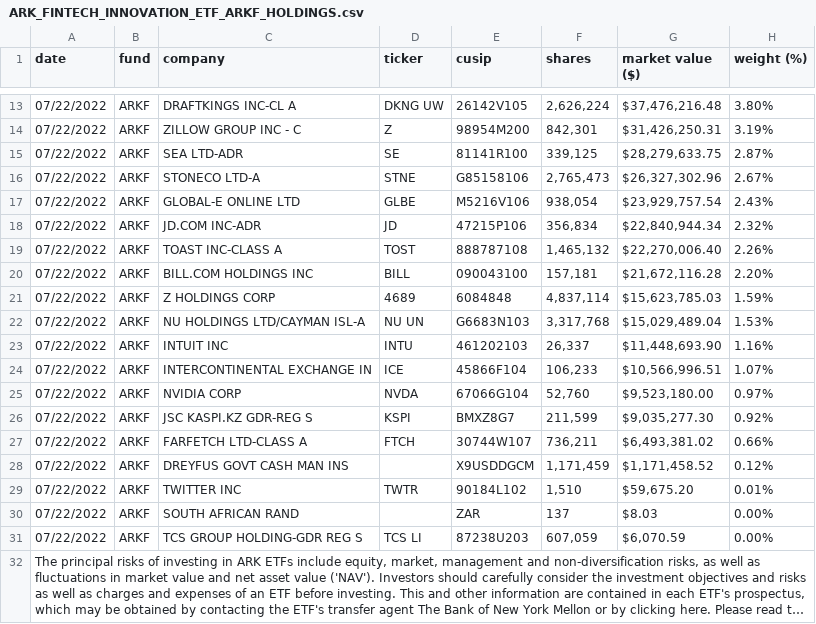
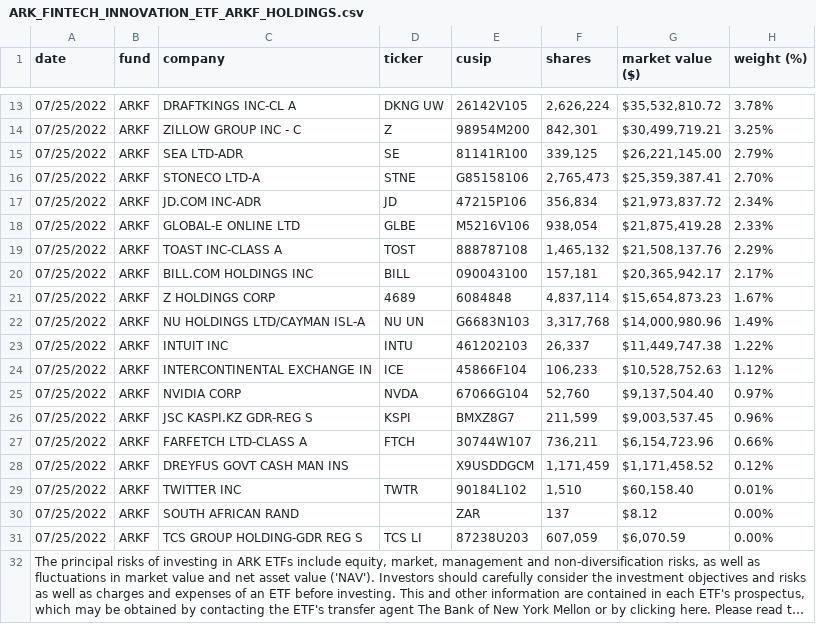
Before and after one commit to tigger0jk/ark-invest-scraper, a CSV file: holdings/ARK_FINTECH_INNOVATION_ETF_ARKF_HOLDINGS.csv, drawn as a sheet; only a part is shown, gaps mark what is left out; long unchanged cells end in …; removed rows and columns are numbered as before the commit, all else as after; the diff covers the shown part only; the diff names each change by its address in the sheet, - before the commit and + after, or states it on an @@ line.

```diff
--- a/holdings/ARK_FINTECH_INNOVATION_ETF_ARKF_HOLDINGS.csv
+++ b/holdings/ARK_FINTECH_INNOVATION_ETF_ARKF_HOLDINGS.csv
-A13:A16 (date): 07/22/2022
+A13:A16 (date): 07/25/2022
-G13 (market value ($)): $37,476,216.48
+G13 (market value ($)): $35,532,810.72
-H13 (weight (%)): 3.80%
+H13 (weight (%)): 3.78%
-G14 (market value ($)): $31,426,250.31
+G14 (market value ($)): $30,499,719.21
-H14 (weight (%)): 3.19%
+H14 (weight (%)): 3.25%
-G15 (market value ($)): $28,279,633.75
+G15 (market value ($)): $26,221,145.00
-H15 (weight (%)): 2.87%
+H15 (weight (%)): 2.79%
-G16 (market value ($)): $26,327,302.96
+G16 (market value ($)): $25,359,387.41
-H16 (weight (%)): 2.67%
+H16 (weight (%)): 2.70%
-row 17: 07/22/2022 | ARKF | GLOBAL-E ONLINE LTD | GLBE | M5216V106 | 938,054 | $23,929,757.54 | 2.43%
-A17 (date): 07/22/2022
+A17 (date): 07/25/2022
-G17 (market value ($)): $22,840,944.34
+G17 (market value ($)): $21,973,837.72
-H17 (weight (%)): 2.32%
+H17 (weight (%)): 2.34%
+row 18: 07/25/2022 | ARKF | GLOBAL-E ONLINE LTD | GLBE | M5216V106 | 938,054 | $21,875,419.28 | 2.33%
-A19:A31 (date): 07/22/2022
+A19:A31 (date): 07/25/2022
-G19 (market value ($)): $22,270,006.40
+G19 (market value ($)): $21,508,137.76
-H19 (weight (%)): 2.26%
+H19 (weight (%)): 2.29%
-G20 (market value ($)): $21,672,116.28
+G20 (market value ($)): $20,365,942.17
-H20 (weight (%)): 2.20%
+H20 (weight (%)): 2.17%
-G21 (market value ($)): $15,623,785.03
+G21 (market value ($)): $15,654,873.23
-H21 (weight (%)): 1.59%
+H21 (weight (%)): 1.67%
-G22 (market value ($)): $15,029,489.04
+G22 (market value ($)): $14,000,980.96
-H22 (weight (%)): 1.53%
+H22 (weight (%)): 1.49%
-G23 (market value ($)): $11,448,693.90
+G23 (market value ($)): $11,449,747.38
-H23 (weight (%)): 1.16%
+H23 (weight (%)): 1.22%
-G24 (market value ($)): $10,566,996.51
+G24 (market value ($)): $10,528,752.63
-H24 (weight (%)): 1.07%
+H24 (weight (%)): 1.12%
-G25 (market value ($)): $9,523,180.00
+G25 (market value ($)): $9,137,504.40
-G26 (market value ($)): $9,035,277.30
+G26 (market value ($)): $9,003,537.45
-H26 (weight (%)): 0.92%
+H26 (weight (%)): 0.96%
-G27 (market value ($)): $6,493,381.02
+G27 (market value ($)): $6,154,723.96
-G29 (market value ($)): $59,675.20
+G29 (market value ($)): $60,158.40
-G30 (market value ($)): $8.03
+G30 (market value ($)): $8.12
```
Also changed, not shown: 1 added row, 1 removed row and 30 edited cells elsewhere in this file, holdings/ARK_AUTONOMOUS_TECH._&_ROBOTICS_ETF_ARKQ_HOLDINGS.csv, holdings/ARK_GENOMIC_REVOLUTION_ETF_ARKG_HOLDINGS.csv, 6 other files.
